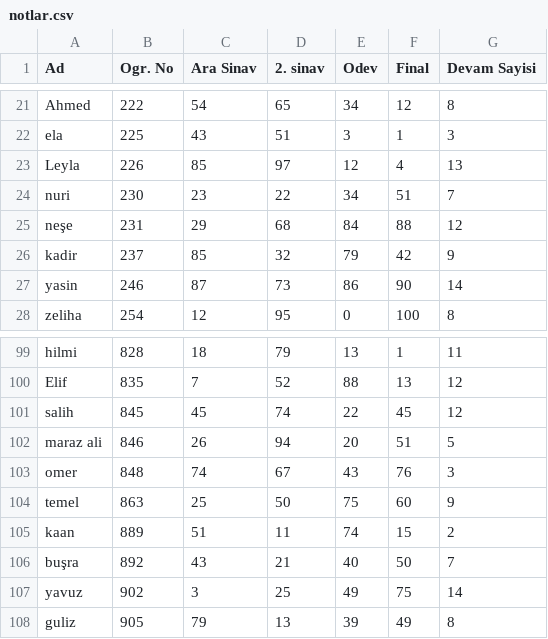
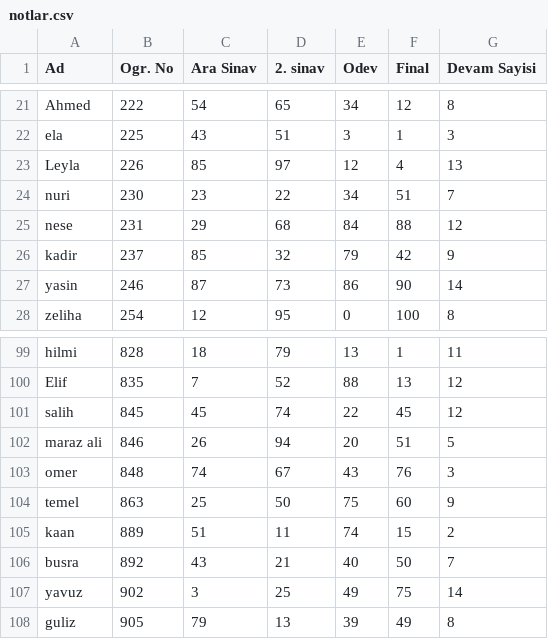
Before and after one commit to miv403/ogrenci-notlari-oop-odev1.0, a CSV file: data/notlar.csv, drawn as a sheet; only a part is shown, gaps mark what is left out.

Commit message:
türkje notlar

```diff
--- a/data/notlar.csv
+++ b/data/notlar.csv
@@ -24,3 +24,3 @@ Leyla,226,85,97,12,4,13
 nuri,230,23,22,34,51,7
-neşe,231,29,68,84,88,12
+nese,231,29,68,84,88,12
 kadir,237,85,32,79,42,9
@@ -105,3 +105,3 @@ temel,863,25,50,75,60,9
 kaan,889,51,11,74,15,2
-buşra,892,43,21,40,50,7
+busra,892,43,21,40,50,7
 yavuz,902,3,25,49,75,14
```
